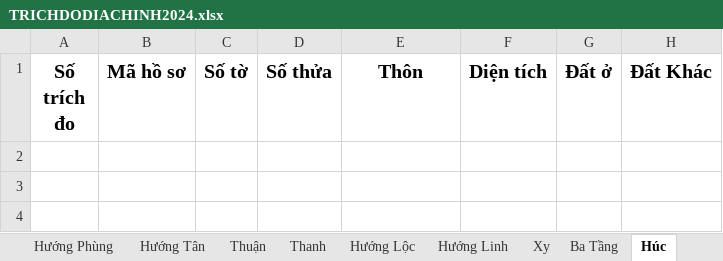
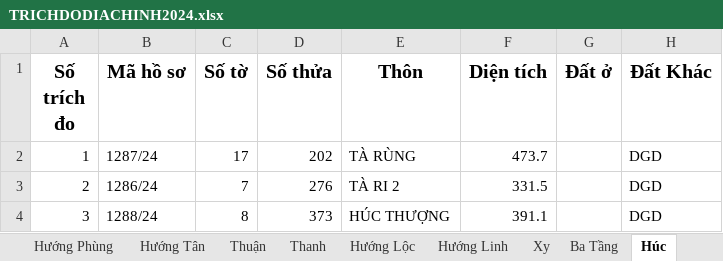
Before and after one commit to guitarkhongem/SOMUCKE, an Excel workbook: SOMUCKE/TRICHDODIACHINH2024.xlsx, sheet Húc, drawn as a sheet; values as stored, in another font and other column widths than the file's, no borders; the diff names each change by its address in the sheet, - before the commit and + after, or states it on an @@ line.

Commit message:
CN

```diff
--- a/SOMUCKE/TRICHDODIACHINH2024.xlsx (sheet Húc)
+++ b/SOMUCKE/TRICHDODIACHINH2024.xlsx (sheet Húc)
+row 2: 1 | 1287/24 | 17 | 202 | TÀ RÙNG | 473.7 |  | DGD
+row 3: 2 | 1286/24 | 7 | 276 | TÀ RI 2 | 331.5 |  | DGD
+row 4: 3 | 1288/24 | 8 | 373 | HÚC THƯỢNG | 391.1 |  | DGD
```
